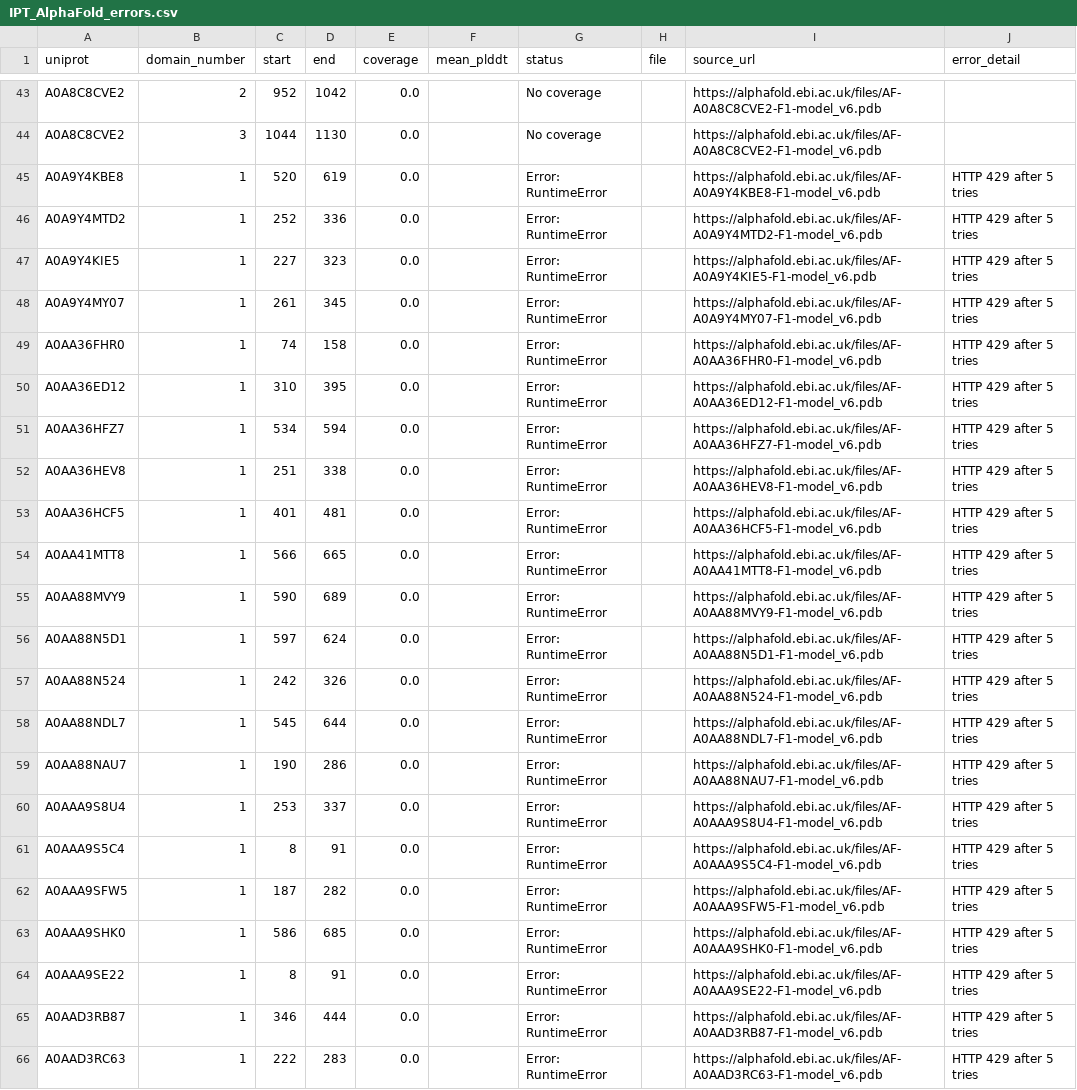
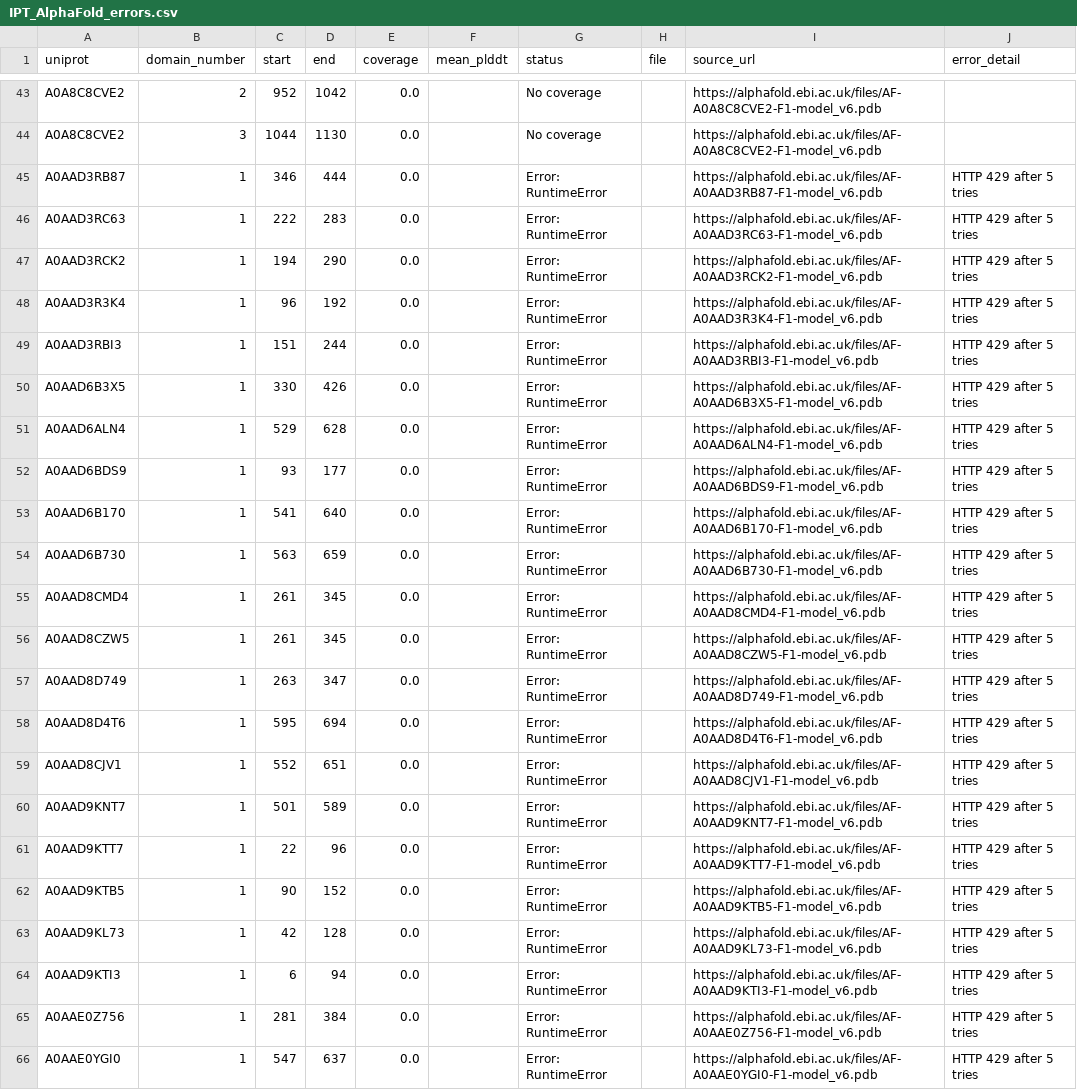
Before and after one commit to NephVar/IPT, a CSV file: metadata/IPT_AlphaFold_errors.csv, drawn as a sheet; only a part is shown, gaps mark what is left out; the shorter side is filled out with more unchanged rows.

```diff
--- a/metadata/IPT_AlphaFold_errors.csv
+++ b/metadata/IPT_AlphaFold_errors.csv
@@ -44,22 +44,2 @@ A0A8C8CVE2,2,952,1042,0.0,,No coverage,,https://alphafold.ebi.ac.uk/files/AF-A0A
 A0A8C8CVE2,3,1044,1130,0.0,,No coverage,,https://alphafold.ebi.ac.uk/files/AF-A0A8C8CVE2-F1-model_v6.pdb,
-A0A9Y4KBE8,1,520,619,0.0,,Error: RuntimeError,,https://alphafold.ebi.ac.uk/files/AF-A0A9Y4KBE8-F1-model_v6.pdb,HTTP 429 after 5 tries
-A0A9Y4MTD2,1,252,336,0.0,,Error: RuntimeError,,https://alphafold.ebi.ac.uk/files/AF-A0A9Y4MTD2-F1-model_v6.pdb,HTTP 429 after 5 tries
-A0A9Y4KIE5,1,227,323,0.0,,Error: RuntimeError,,https://alphafold.ebi.ac.uk/files/AF-A0A9Y4KIE5-F1-model_v6.pdb,HTTP 429 after 5 tries
-A0A9Y4MY07,1,261,345,0.0,,Error: RuntimeError,,https://alphafold.ebi.ac.uk/files/AF-A0A9Y4MY07-F1-model_v6.pdb,HTTP 429 after 5 tries
-A0AA36FHR0,1,74,158,0.0,,Error: RuntimeError,,https://alphafold.ebi.ac.uk/files/AF-A0AA36FHR0-F1-model_v6.pdb,HTTP 429 after 5 tries
-A0AA36ED12,1,310,395,0.0,,Error: RuntimeError,,https://alphafold.ebi.ac.uk/files/AF-A0AA36ED12-F1-model_v6.pdb,HTTP 429 after 5 tries
-A0AA36HFZ7,1,534,594,0.0,,Error: RuntimeError,,https://alphafold.ebi.ac.uk/files/AF-A0AA36HFZ7-F1-model_v6.pdb,HTTP 429 after 5 tries
-A0AA36HEV8,1,251,338,0.0,,Error: RuntimeError,,https://alphafold.ebi.ac.uk/files/AF-A0AA36HEV8-F1-model_v6.pdb,HTTP 429 after 5 tries
-A0AA36HCF5,1,401,481,0.0,,Error: RuntimeError,,https://alphafold.ebi.ac.uk/files/AF-A0AA36HCF5-F1-model_v6.pdb,HTTP 429 after 5 tries
-A0AA41MTT8,1,566,665,0.0,,Error: RuntimeError,,https://alphafold.ebi.ac.uk/files/AF-A0AA41MTT8-F1-model_v6.pdb,HTTP 429 after 5 tries
-A0AA88MVY9,1,590,689,0.0,,Error: RuntimeError,,https://alphafold.ebi.ac.uk/files/AF-A0AA88MVY9-F1-model_v6.pdb,HTTP 429 after 5 tries
-A0AA88N5D1,1,597,624,0.0,,Error: RuntimeError,,https://alphafold.ebi.ac.uk/files/AF-A0AA88N5D1-F1-model_v6.pdb,HTTP 429 after 5 tries
-A0AA88N524,1,242,326,0.0,,Error: RuntimeError,,https://alphafold.ebi.ac.uk/files/AF-A0AA88N524-F1-model_v6.pdb,HTTP 429 after 5 tries
-A0AA88NDL7,1,545,644,0.0,,Error: RuntimeError,,https://alphafold.ebi.ac.uk/files/AF-A0AA88NDL7-F1-model_v6.pdb,HTTP 429 after 5 tries
-A0AA88NAU7,1,190,286,0.0,,Error: RuntimeError,,https://alphafold.ebi.ac.uk/files/AF-A0AA88NAU7-F1-model_v6.pdb,HTTP 429 after 5 tries
-A0AAA9S8U4,1,253,337,0.0,,Error: RuntimeError,,https://alphafold.ebi.ac.uk/files/AF-A0AAA9S8U4-F1-model_v6.pdb,HTTP 429 after 5 tries
-A0AAA9S5C4,1,8,91,0.0,,Error: RuntimeError,,https://alphafold.ebi.ac.uk/files/AF-A0AAA9S5C4-F1-model_v6.pdb,HTTP 429 after 5 tries
-A0AAA9SFW5,1,187,282,0.0,,Error: RuntimeError,,https://alphafold.ebi.ac.uk/files/AF-A0AAA9SFW5-F1-model_v6.pdb,HTTP 429 after 5 tries
-A0AAA9SHK0,1,586,685,0.0,,Error: RuntimeError,,https://alphafold.ebi.ac.uk/files/AF-A0AAA9SHK0-F1-model_v6.pdb,HTTP 429 after 5 tries
-A0AAA9SE22,1,8,91,0.0,,Error: RuntimeError,,https://alphafold.ebi.ac.uk/files/AF-A0AAA9SE22-F1-model_v6.pdb,HTTP 429 after 5 tries
 A0AAD3RB87,1,346,444,0.0,,Error: RuntimeError,,https://alphafold.ebi.ac.uk/files/AF-A0AAD3RB87-F1-model_v6.pdb,HTTP 429 after 5 tries
```
Also changed, not shown: metadata/IPT_AlphaFold_recovery_attempts.csv, 22 other files.
